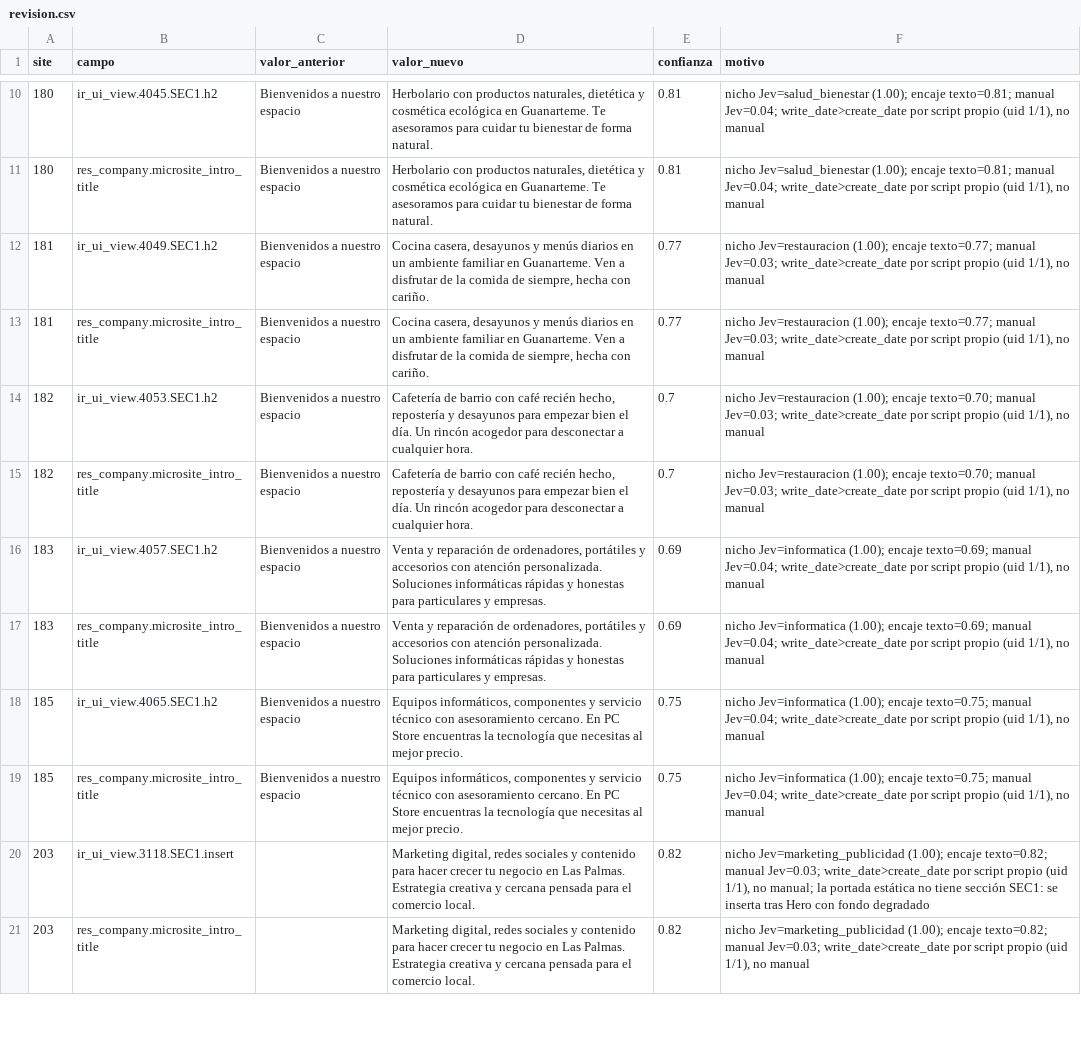
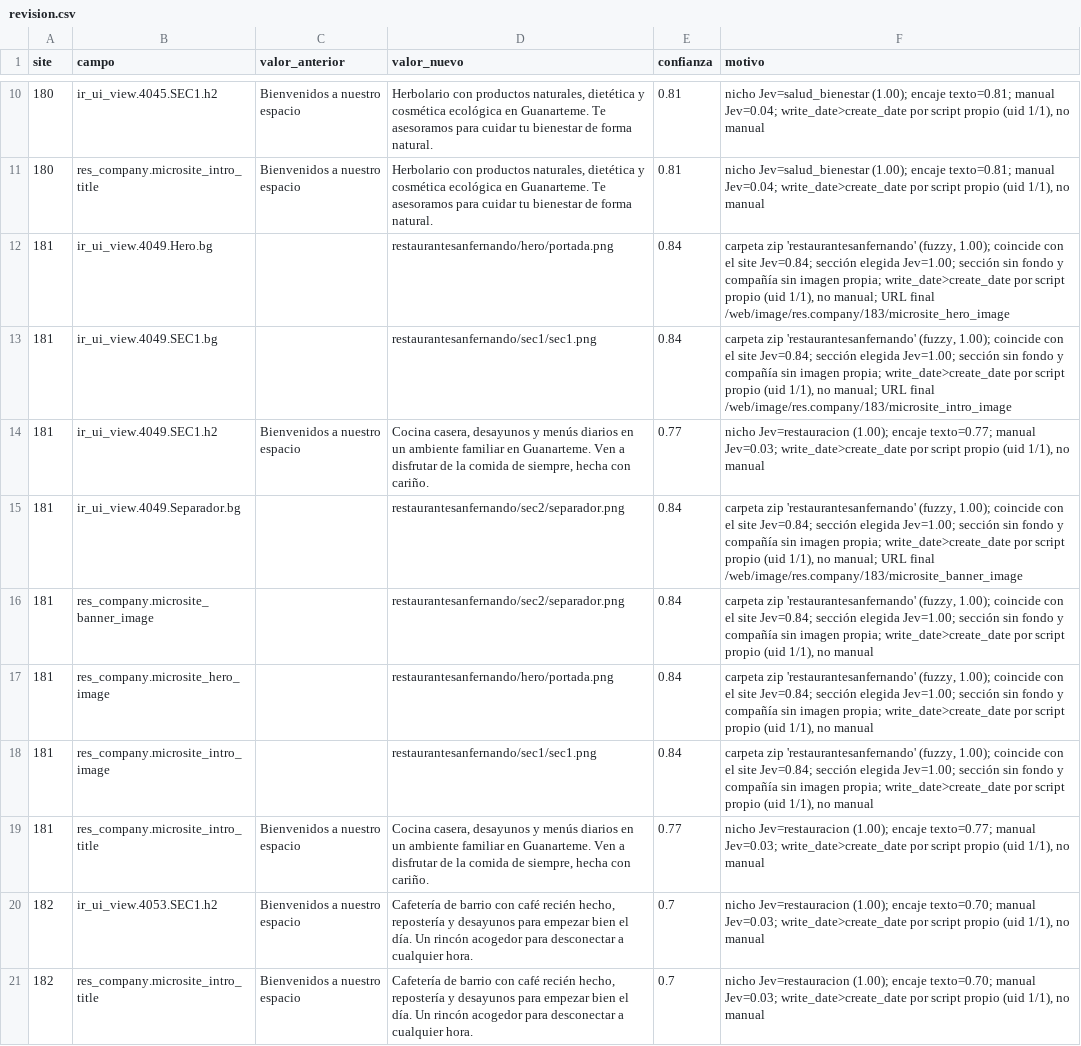
Before and after one commit to CanariasConectada/canarias-platform, a CSV file: tools/jev-microsites/revision.csv, drawn as a sheet; only a part is shown, gaps mark what is left out; the shorter side is filled out with more unchanged rows; the diff names each change by its address in the sheet, - before the commit and + after, or states it on an @@ line.

```diff
--- a/tools/jev-microsites/revision.csv
+++ b/tools/jev-microsites/revision.csv
+row 12: 181 | ir_ui_view.4049.Hero.bg |  | restaurantesanfernando/hero/portada.png | 0.84 | carpeta zip 'restaurantesanfernando' (fuzzy, 1.00); coincide con el site Jev=0.84; sección elegida Jev=1.00; sección sin fondo y compañía sin imagen propia; write_date>create_date por script propio (uid 1/1), no manual; URL final /web/image/res.company/183/microsite_hero_image
+row 13: 181 | ir_ui_view.4049.SEC1.bg |  | restaurantesanfernando/sec1/sec1.png | 0.84 | carpeta zip 'restaurantesanfernando' (fuzzy, 1.00); coincide con el site Jev=0.84; sección elegida Jev=1.00; sección sin fondo y compañía sin imagen propia; write_date>create_date por script propio (uid 1/1), no manual; URL final /web/image/res.company/183/microsite_intro_image
+row 15: 181 | ir_ui_view.4049.Separador.bg |  | restaurantesanfernando/sec2/separador.png | 0.84 | carpeta zip 'restaurantesanfernando' (fuzzy, 1.00); coincide con el site Jev=0.84; sección elegida Jev=1.00; sección sin fondo y compañía sin imagen propia; write_date>create_date por script propio (uid 1/1), no manual; URL final /web/image/res.company/183/microsite_banner_image
+row 16: 181 | res_company.microsite_banner_image |  | restaurantesanfernando/sec2/separador.png | 0.84 | carpeta zip 'restaurantesanfernando' (fuzzy, 1.00); coincide con el site Jev=0.84; sección elegida Jev=1.00; sección sin fondo y compañía sin imagen propia; write_date>create_date por script propio (uid 1/1), no manual
+row 17: 181 | res_company.microsite_hero_image |  | restaurantesanfernando/hero/portada.png | 0.84 | carpeta zip 'restaurantesanfernando' (fuzzy, 1.00); coincide con el site Jev=0.84; sección elegida Jev=1.00; sección sin fondo y compañía sin imagen propia; write_date>create_date por script propio (uid 1/1), no manual
+row 18: 181 | res_company.microsite_intro_image |  | restaurantesanfernando/sec1/sec1.png | 0.84 | carpeta zip 'restaurantesanfernando' (fuzzy, 1.00); coincide con el site Jev=0.84; sección elegida Jev=1.00; sección sin fondo y compañía sin imagen propia; write_date>create_date por script propio (uid 1/1), no manual
```
Also changed, not shown: tools/jev-microsites/cambios.csv, 1 other file.
